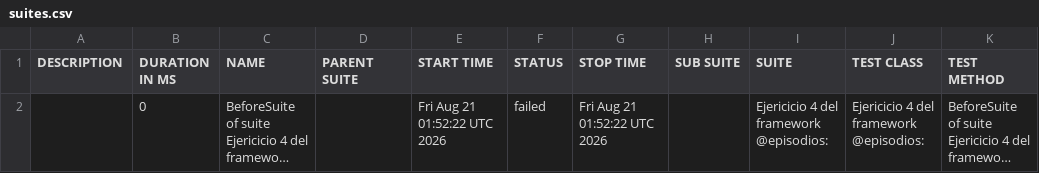
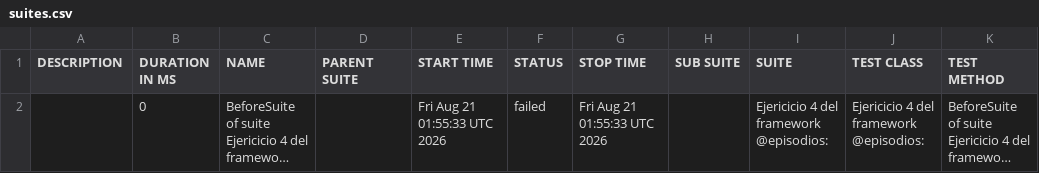
Before and after one commit to danielcastillo94/RepoSemillerosCodeceptjs, a CSV file: data/suites.csv, drawn as a sheet; long unchanged cells end in …; the diff names each change by its address in the sheet, - before the commit and + after, or states it on an @@ line.

```diff
--- a/data/suites.csv
+++ b/data/suites.csv
-E2 (START TIME): Fri Aug 21 01:52:22 UTC 2026
+E2 (START TIME): Fri Aug 21 01:55:33 UTC 2026
-G2 (STOP TIME): Fri Aug 21 01:52:22 UTC 2026
+G2 (STOP TIME): Fri Aug 21 01:55:33 UTC 2026
```
Also changed, not shown: 23 other files.
